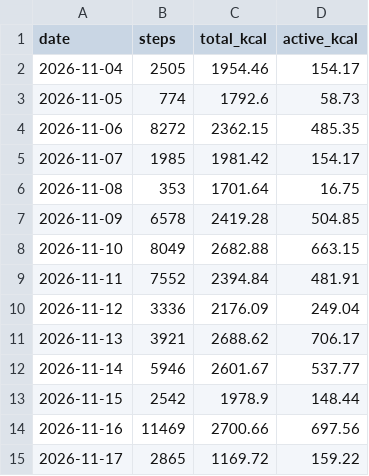
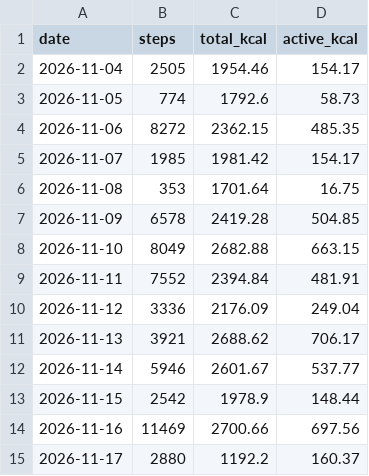
Before and after one commit to recr0ns/sphere-data, a CSV file: csv/activity.csv, drawn as a sheet.

Commit message:
sync: fitbit 2026-11-17 13:46

```diff
--- a/csv/activity.csv
+++ b/csv/activity.csv
@@ -14,2 +14,2 @@ date,steps,total_kcal,active_kcal
 2026-11-16,11469,2700.66,697.56
-2026-11-17,2865,1169.72,159.22
+2026-11-17,2880,1192.2,160.37
```
